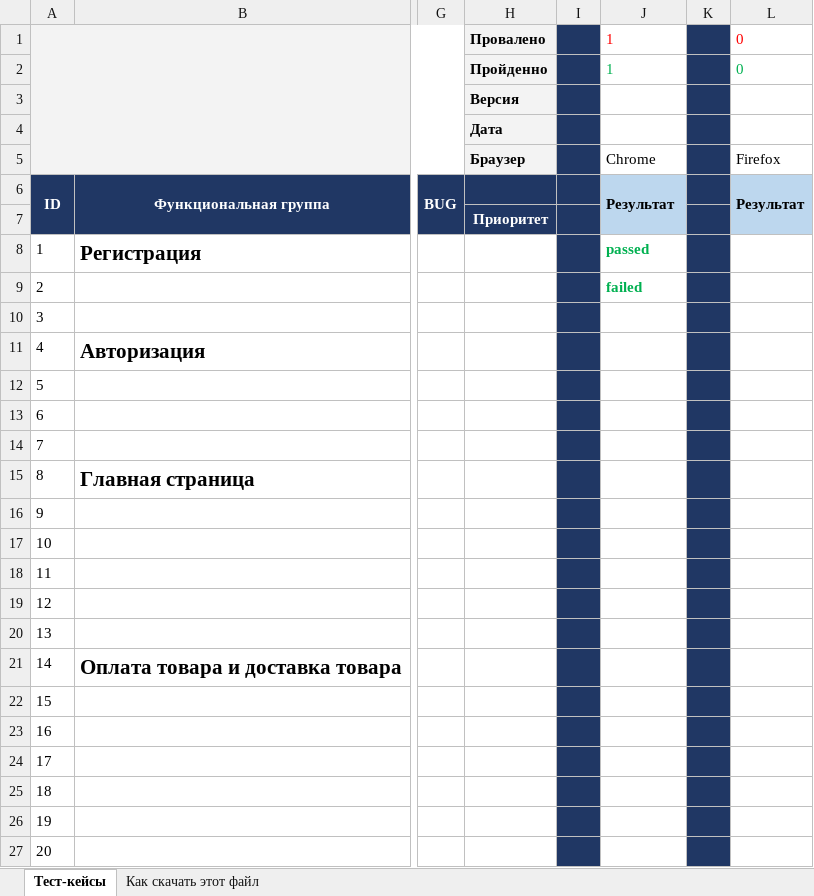
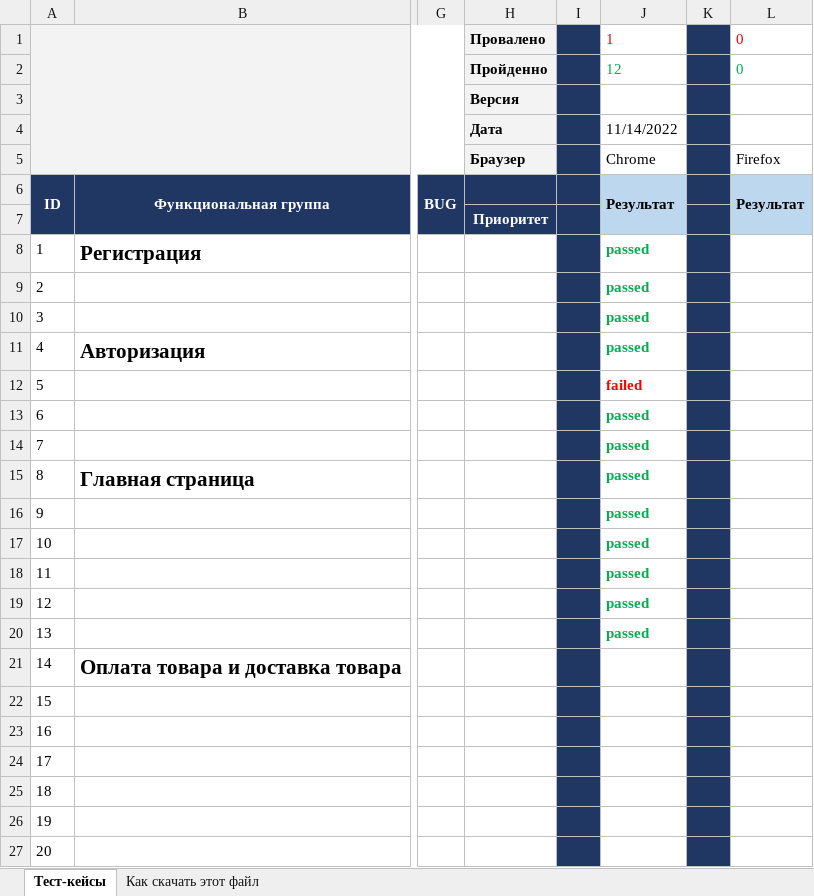
Before and after one commit to boltareva/myFirst_repo, an Excel workbook: Дз Тестовое покрытие.xlsx, sheet Тест-кейсы, drawn as a sheet; only a part is shown, gaps mark what is left out; values as stored, in another font and other column widths than the file's, no borders; charts and pictures not drawn; the diff names each change by its address in the sheet, - before the commit and + after, or states it on an @@ line.

Commit message:
Тестирование 14.11
Прошла тесты с 1 по 20

```diff
--- a/Дз Тестовое покрытие.xlsx (sheet Тест-кейсы)
+++ b/Дз Тестовое покрытие.xlsx (sheet Тест-кейсы)
-J2: 1
+J2: 12
-J4: (empty)
+J4: 11/14/2022
-J9: failed
+J9: passed
-J10:J11: (empty)
+J10:J11: passed
-J12: (empty)
+J12: failed
-J13:J20: (empty)
+J13:J20: passed
```
Also changed, not shown: charts or pictures.
